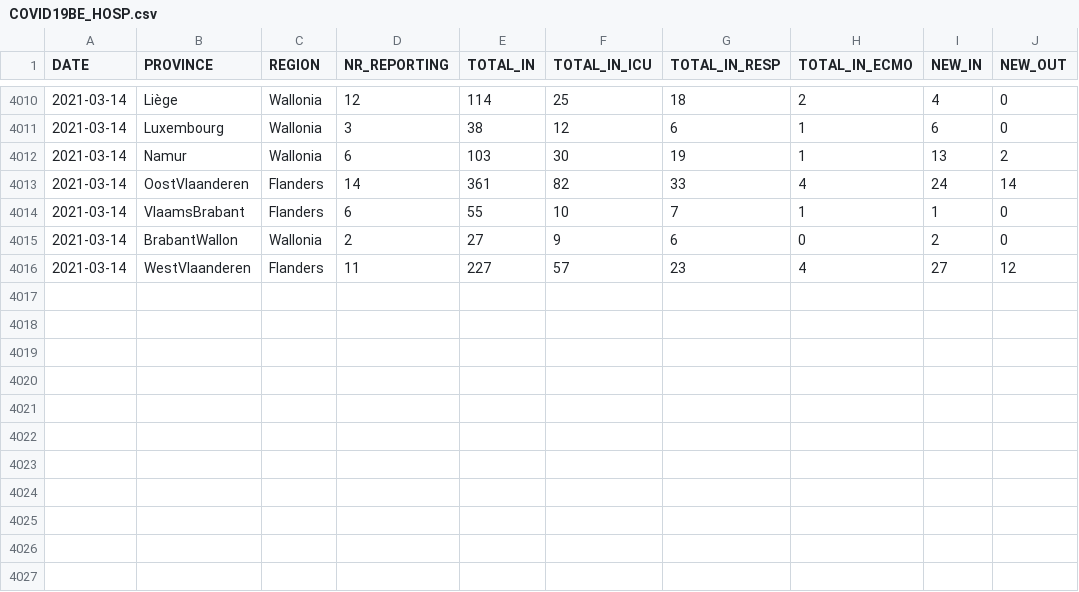
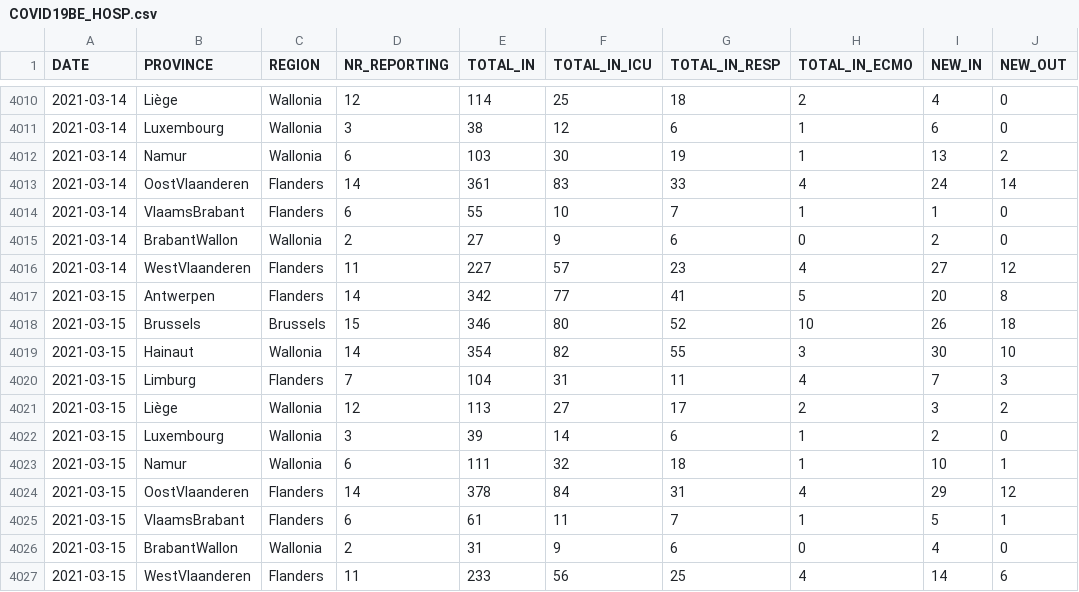
Before and after one commit to pdebuyl/coronavirus_notebooks, a CSV file: data/COVID19BE_HOSP.csv, drawn as a sheet; only a part is shown, gaps mark what is left out.

```diff
--- a/data/COVID19BE_HOSP.csv
+++ b/data/COVID19BE_HOSP.csv
@@ -4012,3 +4012,3 @@
 2021-03-14,"Namur","Wallonia",6,103,30,19,1,13,2
-2021-03-14,"OostVlaanderen","Flanders",14,361,82,33,4,24,14
+2021-03-14,"OostVlaanderen","Flanders",14,361,83,33,4,24,14
 2021-03-14,"VlaamsBrabant","Flanders",6,55,10,7,1,1,0
@@ -4016 +4016,12 @@
 2021-03-14,"WestVlaanderen","Flanders",11,227,57,23,4,27,12
+2021-03-15,"Antwerpen","Flanders",14,342,77,41,5,20,8
+2021-03-15,"Brussels","Brussels",15,346,80,52,10,26,18
+2021-03-15,"Hainaut","Wallonia",14,354,82,55,3,30,10
+2021-03-15,"Limburg","Flanders",7,104,31,11,4,7,3
+2021-03-15,"Liège","Wallonia",12,113,27,17,2,3,2
+2021-03-15,"Luxembourg","Wallonia",3,39,14,6,1,2,0
+2021-03-15,"Namur","Wallonia",6,111,32,18,1,10,1
+2021-03-15,"OostVlaanderen","Flanders",14,378,84,31,4,29,12
+2021-03-15,"VlaamsBrabant","Flanders",6,61,11,7,1,5,1
+2021-03-15,"BrabantWallon","Wallonia",2,31,9,6,0,4,0
+2021-03-15,"WestVlaanderen","Flanders",11,233,56,25,4,14,6
```
Also changed, not shown: data/COVID19BE_MORT.csv, data/COVID19BE_tests.csv, 1 other file.
